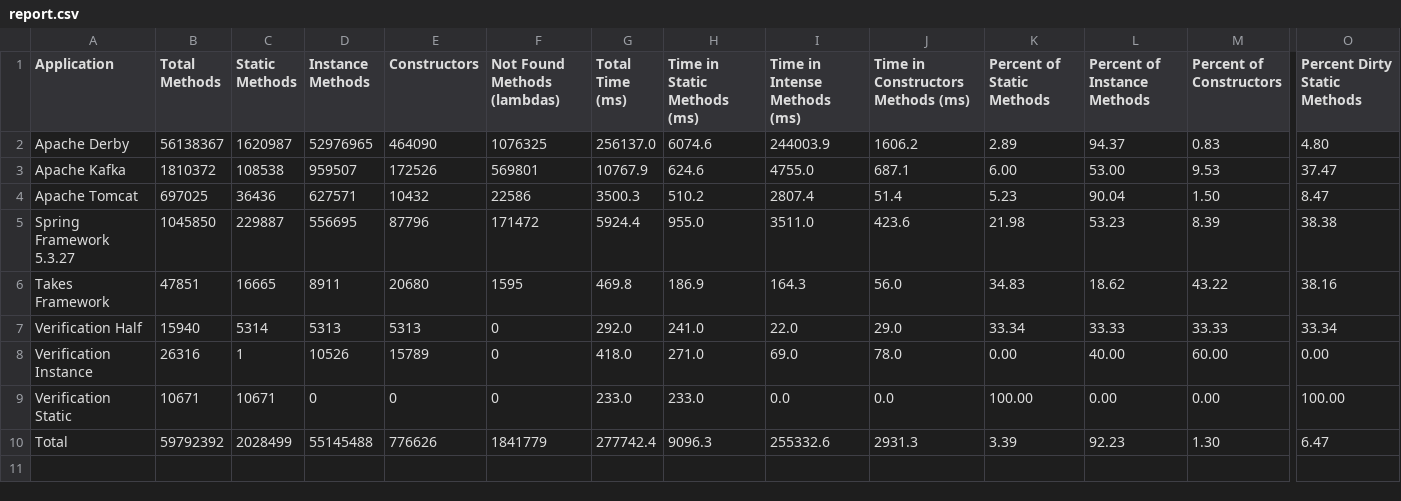
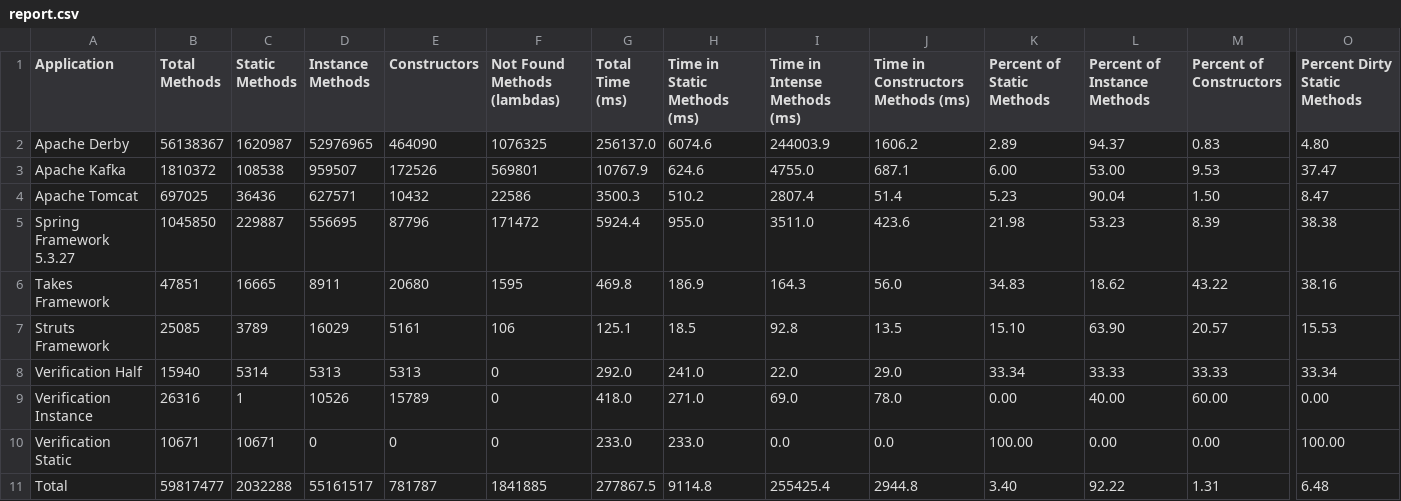
Before and after one commit to volodya-lombrozo/oop-statistics-filter, a CSV file: report.csv, drawn as a sheet; only a part is shown, gaps mark what is left out; addresses are those after the commit; rows hold the shown columns only; the diff covers the shown part only; the diff names each change by its address in the sheet, - before the commit and + after, or states it on an @@ line.

Commit message:
Add struts parsing

```diff
--- a/report.csv
+++ b/report.csv
+row 7: Struts Framework | 25085 | 3789 | 16029 | 5161 | 106 | 125.1 | 18.5 | 92.8 | 13.5 | 15.10 | 63.90 | 20.57 | 15.53
-B11 (Total Methods): 59792392
+B11 (Total Methods): 59817477
-C11 (Static Methods): 2028499
+C11 (Static Methods): 2032288
-D11 (Instance Methods): 55145488
+D11 (Instance Methods): 55161517
-E11 (Constructors): 776626
+E11 (Constructors): 781787
-F11 (Not Found Methods (lambdas)): 1841779
+F11 (Not Found Methods (lambdas)): 1841885
-G11 (Total Time (ms)): 277742.4
+G11 (Total Time (ms)): 277867.5
-H11 (Time in Static Methods (ms)): 9096.3
+H11 (Time in Static Methods (ms)): 9114.8
-I11 (Time in Intense Methods (ms)): 255332.6
+I11 (Time in Intense Methods (ms)): 255425.4
-J11: 2931.3
+J11: 2944.8
-K11 (Percent of Static Methods): 3.39
+K11 (Percent of Static Methods): 3.40
-L11 (Percent of Instance Methods): 92.23
+L11 (Percent of Instance Methods): 92.22
-M11 (Percent of Constructors): 1.30
+M11 (Percent of Constructors): 1.31
-O11 (Percent Dirty Static Methods): 6.47
+O11 (Percent Dirty Static Methods): 6.48
```
Also changed, not shown: 1 edited cell elsewhere in this file, 1 other file.
